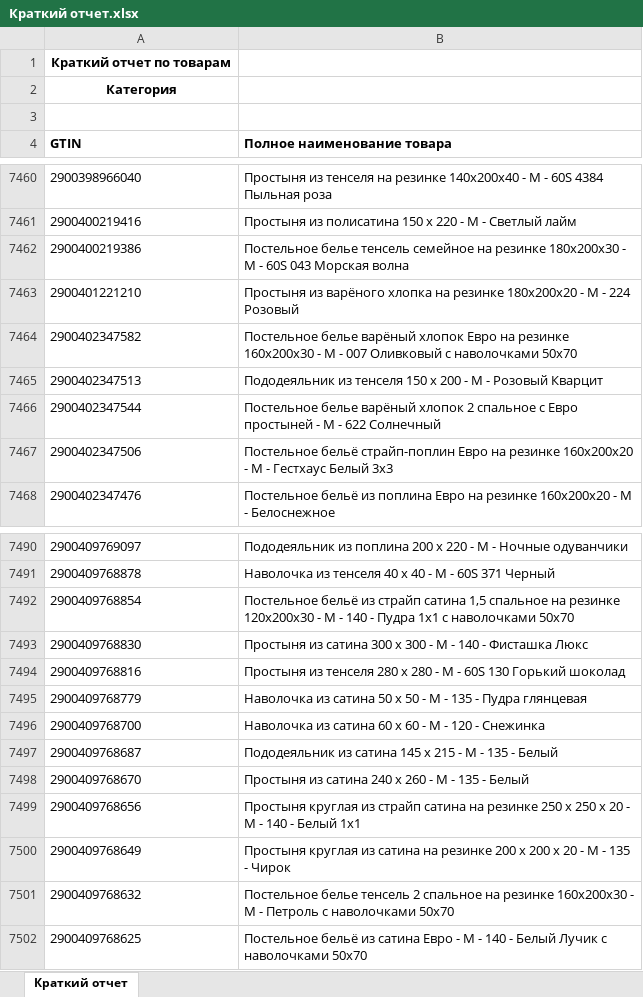
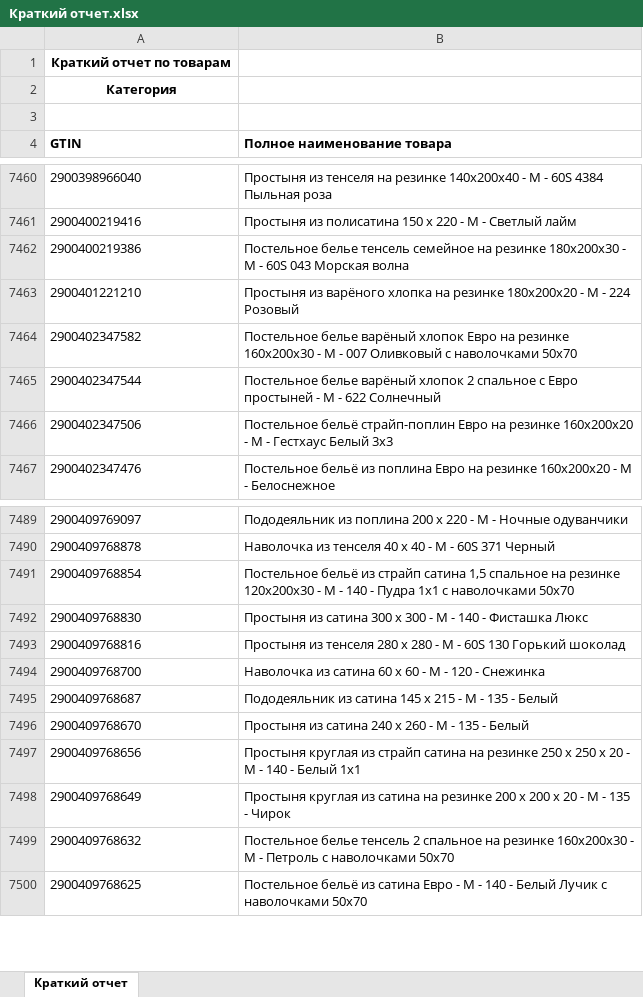
Before and after one commit to isergeich22/marking_system, an Excel workbook: public/Краткий отчет.xlsx, sheet Краткий отчет, drawn as a sheet; only a part is shown, gaps mark what is left out; values as stored, in another font and other column widths than the file's, no borders; removed rows and columns are numbered as before the commit, all else as after; the diff covers the shown part only; the diff names each change by its address in the sheet, - before the commit and + after, or states it on an @@ line.

```diff
--- a/public/Краткий отчет.xlsx (sheet Краткий отчет)
+++ b/public/Краткий отчет.xlsx (sheet Краткий отчет)
-row 7465: 2900402347513 | Пододеяльник из тенселя 150 х 200 - М - Розовый Кварцит
-row 7495: 2900409768779 | Наволочка из сатина 50 х 50 - М - 135 - Пудра глянцевая
```
Also changed, not shown: 25 added rows elsewhere in this sheet, 1 other file.
